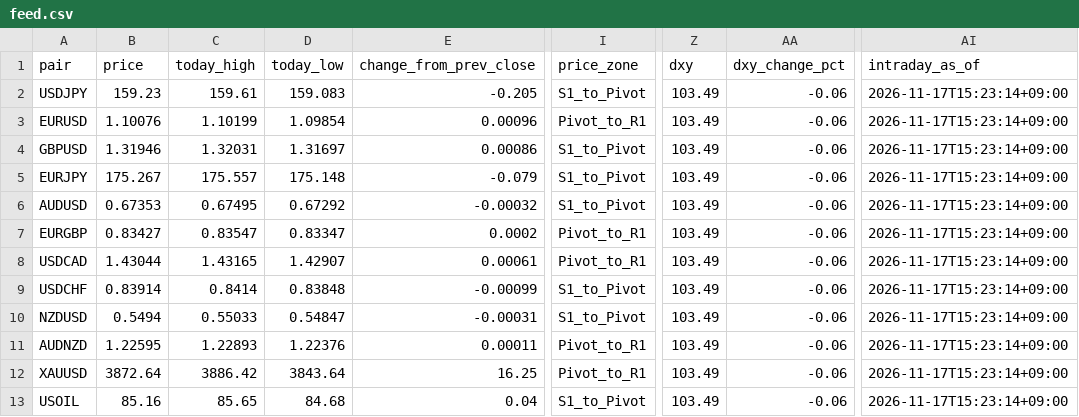
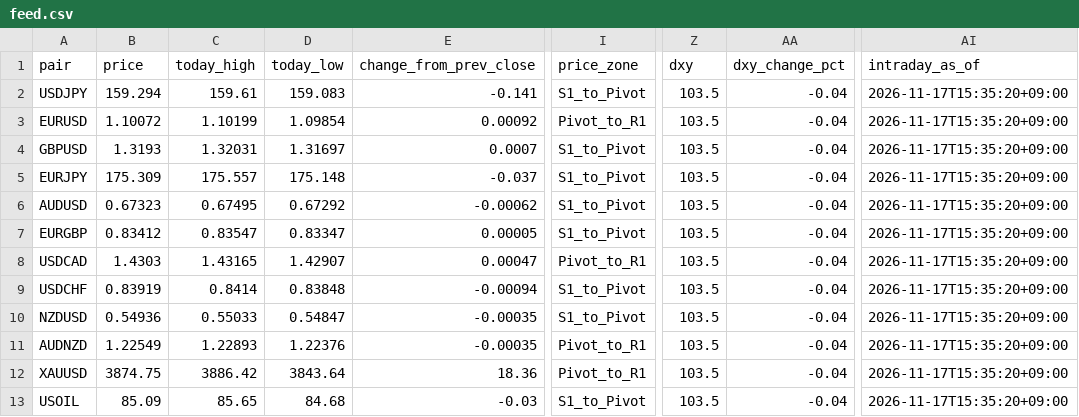
Before and after one commit to MFlab-inc/FXDaily-Levels, a CSV file: data/feed.csv, drawn as a sheet; only a part is shown, gaps mark what is left out; the diff names each change by its address in the sheet, - before the commit and + after, or states it on an @@ line.

```diff
--- a/data/feed.csv
+++ b/data/feed.csv
-B2 (price): 159.23
+B2 (price): 159.294
-E2 (change_from_prev_close): -0.205
+E2 (change_from_prev_close): -0.141
-Z2:Z13 (dxy): 103.49
+Z2:Z13 (dxy): 103.5
-AA2:AA13 (dxy_change_pct): -0.06
+AA2:AA13 (dxy_change_pct): -0.04
-AI2:AI13 (intraday_as_of): 2026-11-17T15:23:14+09:00
+AI2:AI13 (intraday_as_of): 2026-11-17T15:35:20+09:00
-B3 (price): 1.10076
+B3 (price): 1.10072
-E3 (change_from_prev_close): 0.00096
+E3 (change_from_prev_close): 0.00092
-B4 (price): 1.31946
+B4 (price): 1.3193
-E4 (change_from_prev_close): 0.00086
+E4 (change_from_prev_close): 0.0007
-B5 (price): 175.267
+B5 (price): 175.309
-E5 (change_from_prev_close): -0.079
+E5 (change_from_prev_close): -0.037
-B6 (price): 0.67353
+B6 (price): 0.67323
-E6 (change_from_prev_close): -0.00032
+E6 (change_from_prev_close): -0.00062
-B7 (price): 0.83427
+B7 (price): 0.83412
-E7 (change_from_prev_close): 0.0002
+E7 (change_from_prev_close): 0.00005
-I7 (price_zone): Pivot_to_R1
+I7 (price_zone): S1_to_Pivot
-B8 (price): 1.43044
+B8 (price): 1.4303
-E8 (change_from_prev_close): 0.00061
+E8 (change_from_prev_close): 0.00047
-B9 (price): 0.83914
+B9 (price): 0.83919
-E9 (change_from_prev_close): -0.00099
+E9 (change_from_prev_close): -0.00094
-B10 (price): 0.5494
+B10 (price): 0.54936
-E10 (change_from_prev_close): -0.00031
+E10 (change_from_prev_close): -0.00035
-B11 (price): 1.22595
+B11 (price): 1.22549
-E11 (change_from_prev_close): 0.00011
+E11 (change_from_prev_close): -0.00035
-B12 (price): 3872.64
+B12 (price): 3874.75
-E12 (change_from_prev_close): 16.25
+E12 (change_from_prev_close): 18.36
-B13 (price): 85.16
+B13 (price): 85.09
-E13 (change_from_prev_close): 0.04
+E13 (change_from_prev_close): -0.03
```
Also changed, not shown: 6 other files.
